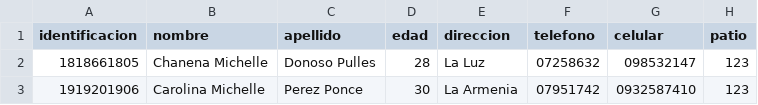
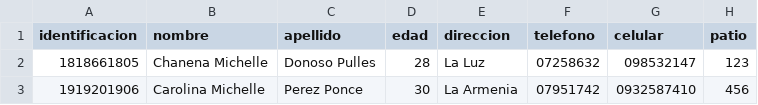
Before and after one commit to git-garg/credito-automotriz, a CSV file: src/main/resources/static/ejecutivos.csv, drawn as a sheet.

```diff
--- a/src/main/resources/static/ejecutivos.csv
+++ b/src/main/resources/static/ejecutivos.csv
@@ -2,2 +2,2 @@ identificacion,nombre,apellido,edad,direccion,telefono,celular,patio
 "1818661805","Chanena Michelle","Donoso Pulles",28,"La Luz","07258632","098532147","123"
-"1919201906","Carolina Michelle","Perez Ponce",30,"La Armenia","07951742","0932587410","123"
+"1919201906","Carolina Michelle","Perez Ponce",30,"La Armenia","07951742","0932587410","456"
```
Also changed, not shown: 13 other files.
